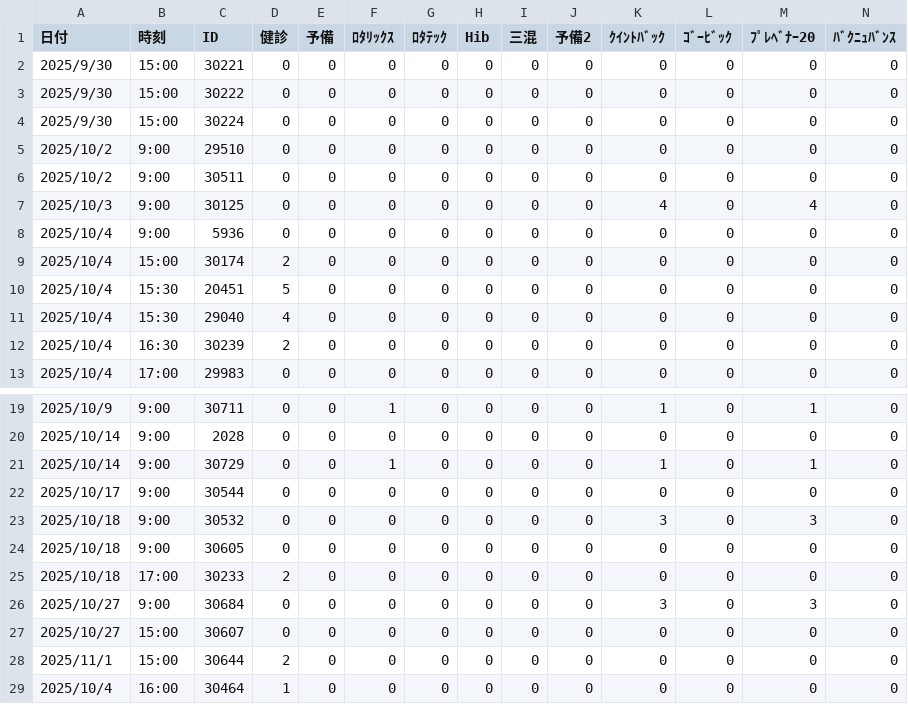
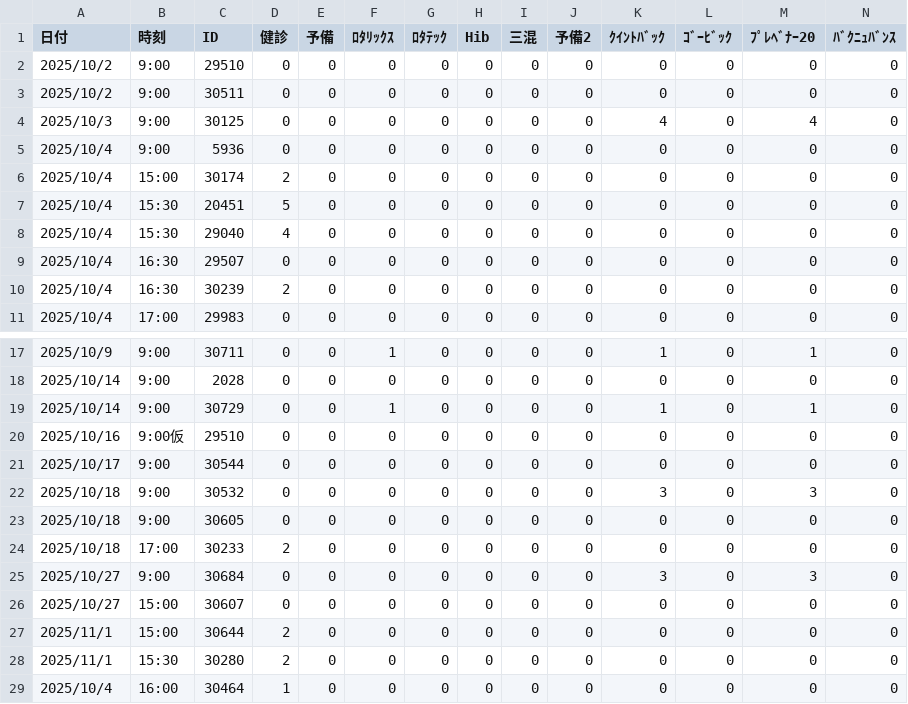
Before and after one commit to Daikie/NCPDA, a CSV file: js/inventory.csv, drawn as a sheet; only a part is shown, gaps mark what is left out; removed rows and columns are numbered as before the commit, all else as after; rows hold the shown columns only; the diff names each change by its address in the sheet, - before the commit and + after, or states it on an @@ line.

```diff
--- a/js/inventory.csv
+++ b/js/inventory.csv
-row 2: 2025/9/30 | 15:00 | 30221 | 0 | 0 | 0 | 0 | 0 | 0 | 0 | 0 | 0 | 0 | 0
-row 3: 2025/9/30 | 15:00 | 30222 | 0 | 0 | 0 | 0 | 0 | 0 | 0 | 0 | 0 | 0 | 0
-row 4: 2025/9/30 | 15:00 | 30224 | 0 | 0 | 0 | 0 | 0 | 0 | 0 | 0 | 0 | 0 | 0
+row 9: 2025/10/4 | 16:30 | 29507 | 0 | 0 | 0 | 0 | 0 | 0 | 0 | 0 | 0 | 0 | 0
+row 20: 2025/10/16 | 9:00仮 | 29510 | 0 | 0 | 0 | 0 | 0 | 0 | 0 | 0 | 0 | 0 | 0
+row 28: 2025/11/1 | 15:30 | 30280 | 2 | 0 | 0 | 0 | 0 | 0 | 0 | 0 | 0 | 0 | 0
```
Also changed, not shown: 1 other file.
